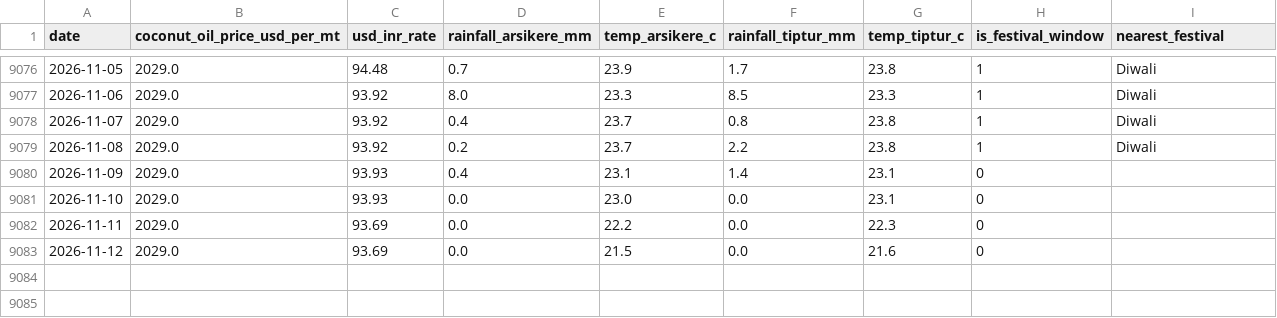
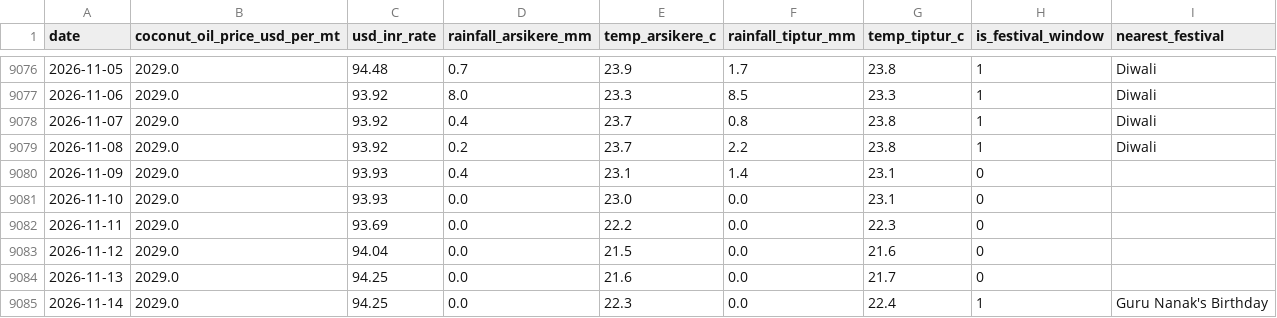
Before and after one commit to SuhasGT-tech/Predictor, a CSV file: data/external_factors.csv, drawn as a sheet; only a part is shown, gaps mark what is left out.

```diff
--- a/data/external_factors.csv
+++ b/data/external_factors.csv
@@ -9082,2 +9082,4 @@ date,coconut_oil_price_usd_per_mt,usd_inr_rate,rainfall_arsikere_mm,temp_arsiker
 2026-11-11,2029.0,93.69,0.0,22.2,0.0,22.3,0,
-2026-11-12,2029.0,93.69,0.0,21.5,0.0,21.6,0,
+2026-11-12,2029.0,94.04,0.0,21.5,0.0,21.6,0,
+2026-11-13,2029.0,94.25,0.0,21.6,0.0,21.7,0,
+2026-11-14,2029.0,94.25,0.0,22.3,0.0,22.4,1,Guru Nanak's Birthday
```
Also changed, not shown: 3 other files.
